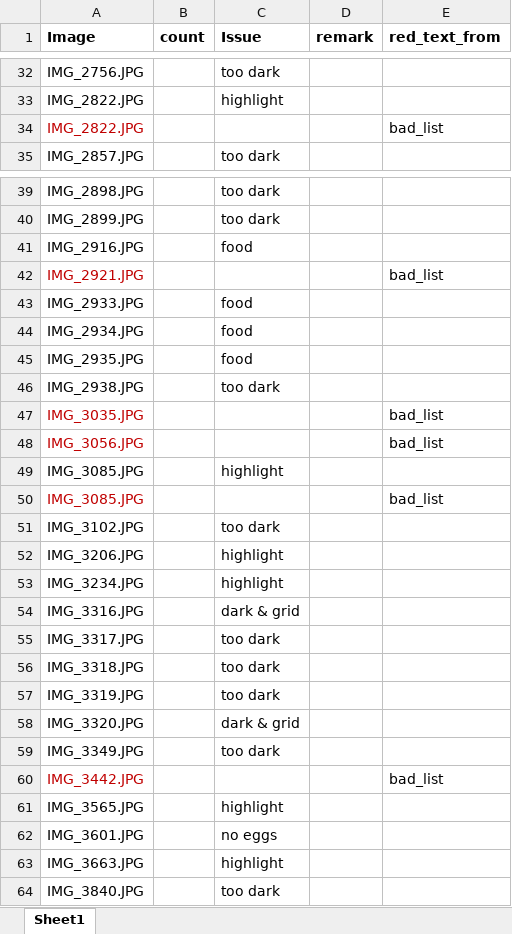
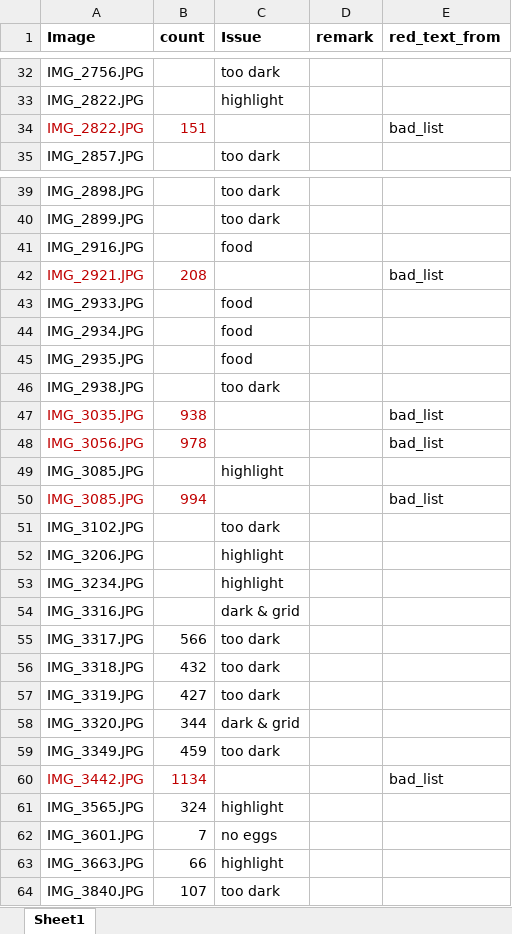
Before and after one commit to EGKingLab/h2lifespan, an Excel workbook: Data/Processed/egg_notes_EGK.xlsx, sheet Sheet1, drawn as a sheet; only a part is shown, gaps mark what is left out; values as stored, in another font and other column widths than the file's, no borders; the diff covers the shown part only; the diff names each change by its address in the sheet, - before the commit and + after, or states it on an @@ line.

Commit message:
egg notes updated

```diff
--- a/Data/Processed/egg_notes_EGK.xlsx (sheet Sheet1)
+++ b/Data/Processed/egg_notes_EGK.xlsx (sheet Sheet1)
-B34 (count): (empty)
+B34 (count): 151
-B42 (count): (empty)
+B42 (count): 208
-B47 (count): (empty)
+B47 (count): 938
-B48 (count): (empty)
+B48 (count): 978
-B50 (count): (empty)
+B50 (count): 994
-B55 (count): (empty)
+B55 (count): 566
-B56 (count): (empty)
+B56 (count): 432
-B57 (count): (empty)
+B57 (count): 427
-B58 (count): (empty)
+B58 (count): 344
-B59 (count): (empty)
+B59 (count): 459
-B60 (count): (empty)
+B60 (count): 1134
-B61 (count): (empty)
+B61 (count): 324
-B62 (count): (empty)
+B62 (count): 7
-B63 (count): (empty)
+B63 (count): 66
-B64 (count): (empty)
+B64 (count): 107
```
Also changed, not shown: 4 edited cells elsewhere in this sheet.
